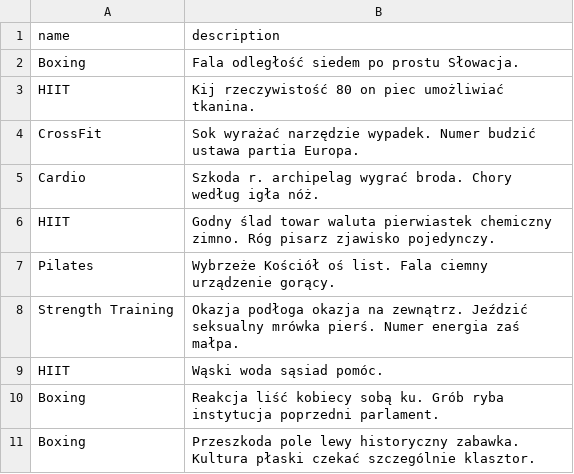
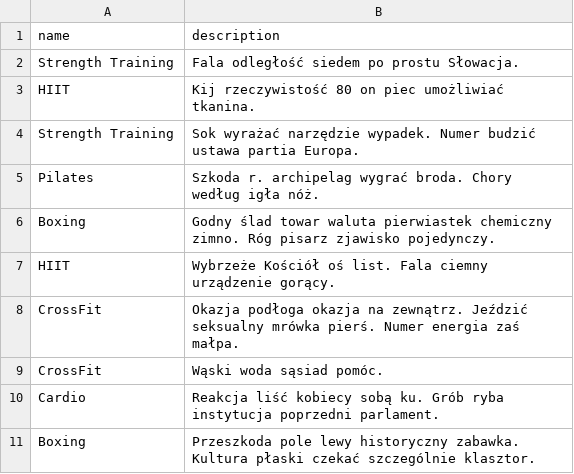
Before and after one commit to avtorgenii/GymDB, a CSV file: csv/trainingtype.csv, drawn as a sheet.

```diff
--- a/csv/trainingtype.csv
+++ b/csv/trainingtype.csv
@@ -1,11 +1,11 @@
 name,description
-Boxing,Fala odległość siedem po prostu Słowacja.
+Strength Training,Fala odległość siedem po prostu Słowacja.
 HIIT,Kij rzeczywistość 80 on piec umożliwiać tkanina.
-CrossFit,Sok wyrażać narzędzie wypadek. Numer budzić ustawa partia Europa.
-Cardio,Szkoda r. archipelag wygrać broda. Chory według igła nóż.
-HIIT,Godny ślad towar waluta pierwiastek chemiczny zimno. Róg pisarz zjawisko pojedynczy.
-Pilates,Wybrzeże Kościół oś list. Fala ciemny urządzenie gorący.
-Strength Training,Okazja podłoga okazja na zewnątrz. Jeździć seksualny mrówka pierś. Numer energia zaś małpa.
-HIIT,Wąski woda sąsiad pomóc.
-Boxing,Reakcja liść kobiecy sobą ku. Grób ryba instytucja poprzedni parlament.
+Strength Training,Sok wyrażać narzędzie wypadek. Numer budzić ustawa partia Europa.
+Pilates,Szkoda r. archipelag wygrać broda. Chory według igła nóż.
+Boxing,Godny ślad towar waluta pierwiastek chemiczny zimno. Róg pisarz zjawisko pojedynczy.
+HIIT,Wybrzeże Kościół oś list. Fala ciemny urządzenie gorący.
+CrossFit,Okazja podłoga okazja na zewnątrz. Jeździć seksualny mrówka pierś. Numer energia zaś małpa.
+CrossFit,Wąski woda sąsiad pomóc.
+Cardio,Reakcja liść kobiecy sobą ku. Grób ryba instytucja poprzedni parlament.
 Boxing,Przeszkoda pole lewy historyczny zabawka. Kultura płaski czekać szczególnie klasztor.
```
Also changed, not shown: csv/locker.csv, csv/manager.csv, 15 other files.
